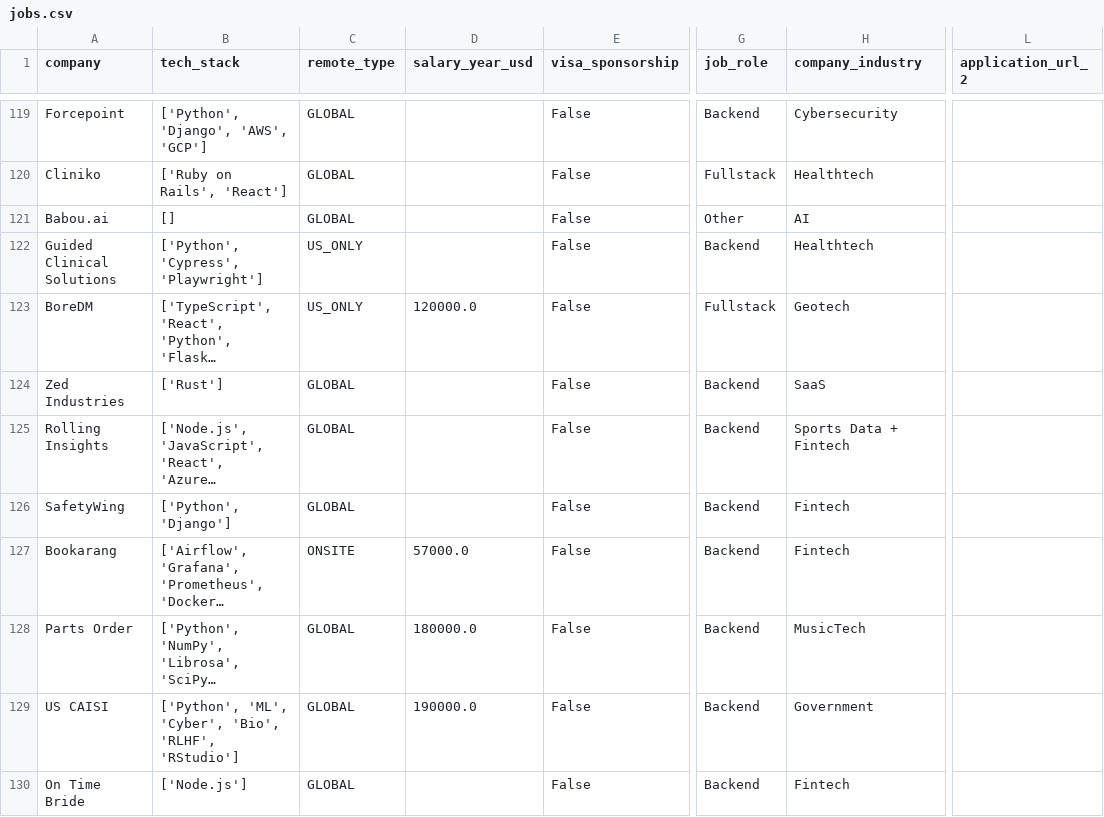
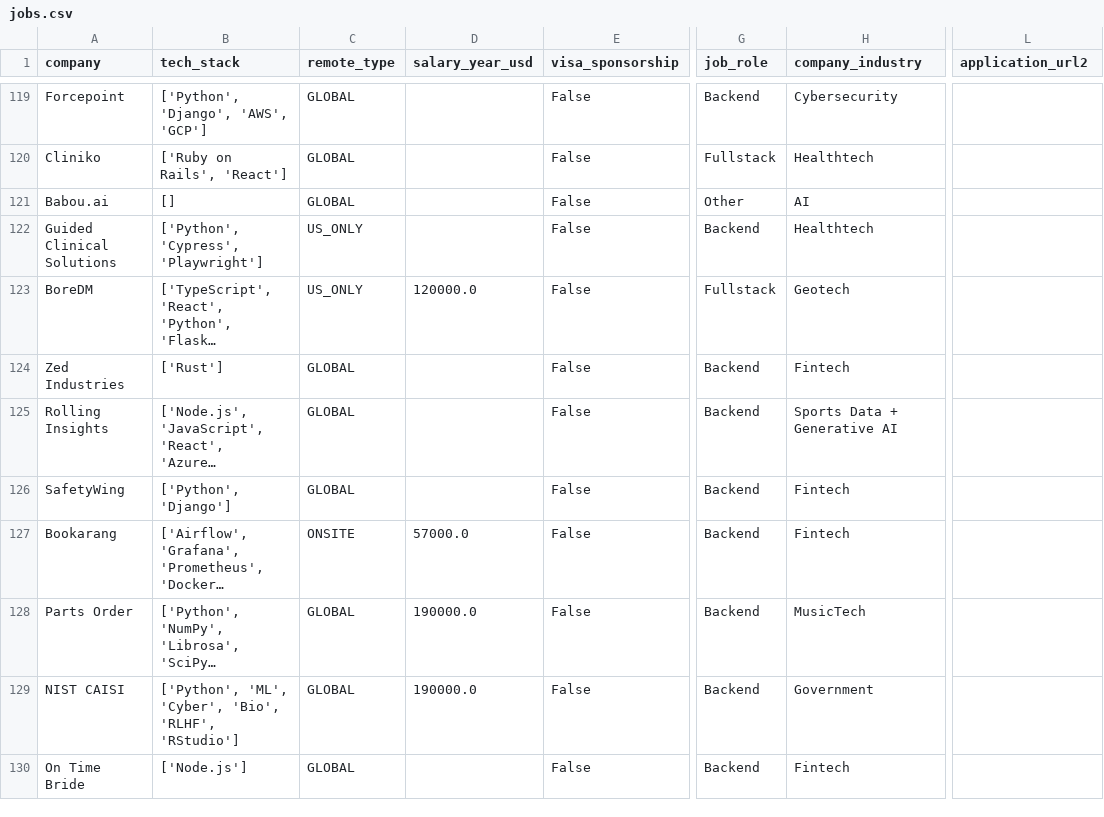
Before and after one commit to UniverseScripts/job-scrapper-ai, a CSV file: data/processed/jobs.csv, drawn as a sheet; only a part is shown, gaps mark what is left out; long unchanged cells end in …; the diff covers the shown part only; the diff names each change by its address in the sheet, - before the commit and + after, or states it on an @@ line.

```diff
--- a/data/processed/jobs.csv
+++ b/data/processed/jobs.csv
-L1: application_url_2
+L1: application_url2
-H124 (company_industry): SaaS
+H124 (company_industry): Fintech
-H125 (company_industry): Sports Data + Fintech
+H125 (company_industry): Sports Data + Generative AI
-D128 (salary_year_usd): 180000.0
+D128 (salary_year_usd): 190000.0
-A129 (company): US CAISI
+A129 (company): NIST CAISI
```
Also changed, not shown: 158 edited cells elsewhere in this file.
